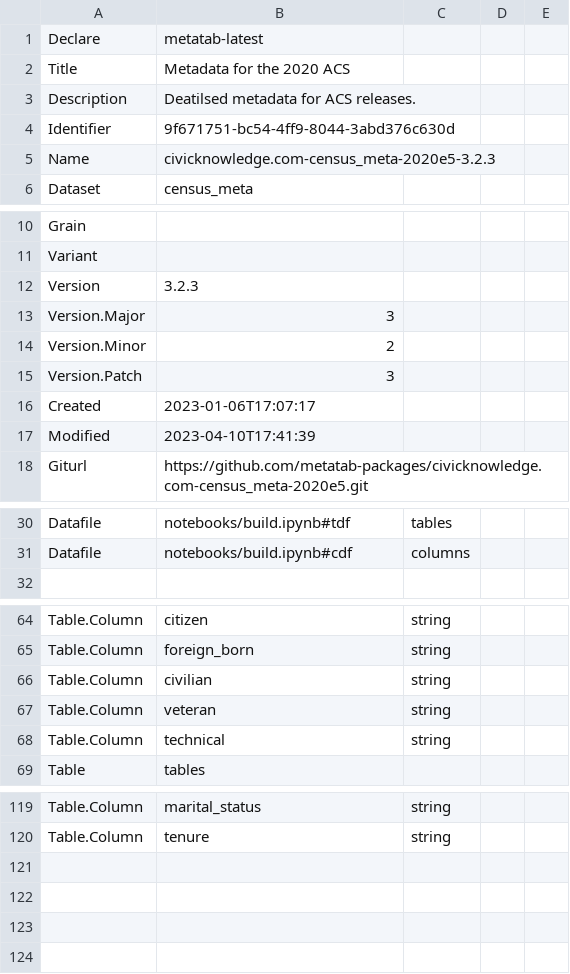
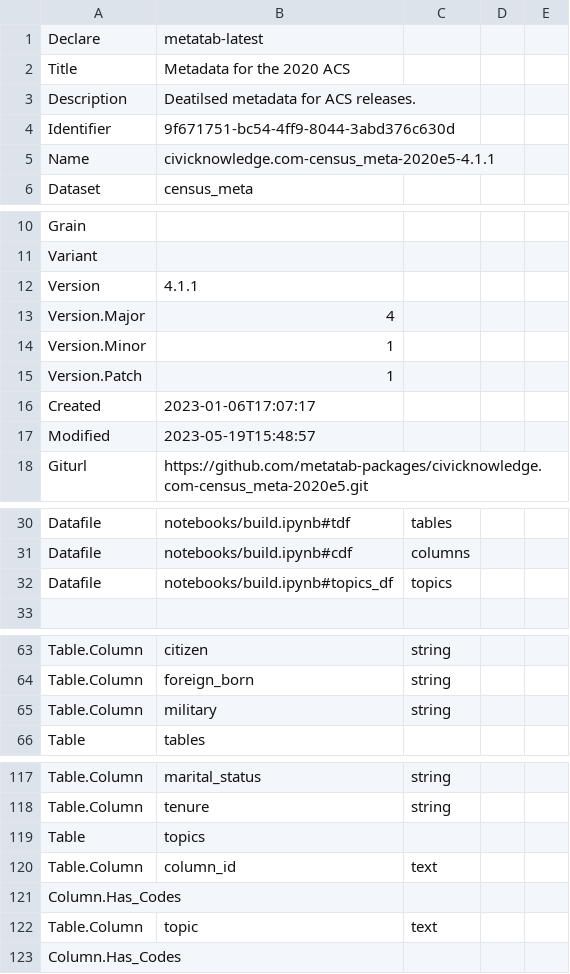
Before and after one commit to metatab-packages/civicknowledge.com-census_meta-2020e5, a CSV file: metadata.csv, drawn as a sheet; only a part is shown, gaps mark what is left out; the diff covers the shown part only.

```diff
--- a/metadata.csv
+++ b/metadata.csv
@@ -4,3 +4,3 @@ Description,Deatilsed metadata for ACS releases.
 Identifier,9f671751-bc54-4ff9-8044-3abd376c630d
-Name,civicknowledge.com-census_meta-2020e5-3.2.3
+Name,civicknowledge.com-census_meta-2020e5-4.1.1
 Dataset,census_meta
@@ -11,8 +11,8 @@ Grain,
 Variant,
-Version,3.2.3
-Version.Major,3
-Version.Minor,2
-Version.Patch,3
+Version,4.1.1
+Version.Major,4
+Version.Minor,1
+Version.Patch,1
 Created,2023-01-06T17:07:17
-Modified,2023-04-10T17:41:39
+Modified,2023-05-19T15:48:57
 Giturl,https://github.com/metatab-packages/civicknowledge.com-census_meta-2020e5.git
@@ -31,2 +31,3 @@ Datafile,notebooks/build.ipynb#tdf,tables,,
 Datafile,notebooks/build.ipynb#cdf,columns,,
+Datafile,notebooks/build.ipynb#topics_df,topics,,
 ""
@@ -65,5 +64,3 @@ Table.Column,citizen,string
 Table.Column,foreign_born,string
-Table.Column,civilian,string
-Table.Column,veteran,string
-Table.Column,technical,string
+Table.Column,military,string
 Table,tables,
@@ -120 +118,6 @@ Table.Column,marital_status,string
 Table.Column,tenure,string
+Table,topics,
+Table.Column,column_id,text
+Column.Has_Codes,
+Table.Column,topic,text
+Column.Has_Codes,
```
Also changed, not shown: 3 added rows, 5 removed rows, 4 moved rows and 3 edited cells elsewhere in this file, 6 other files.
